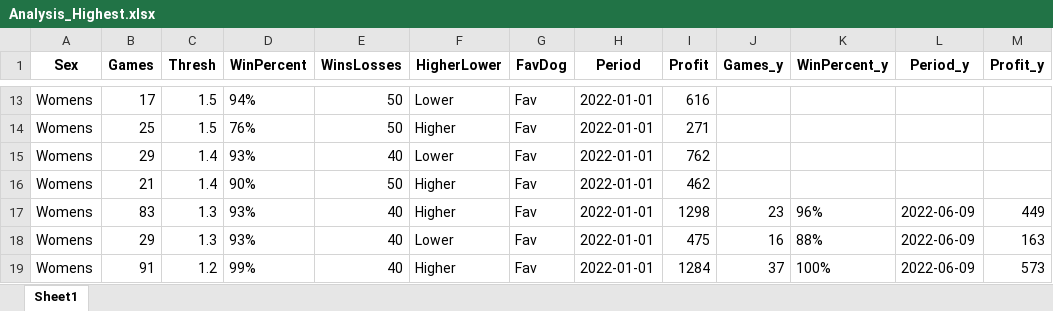
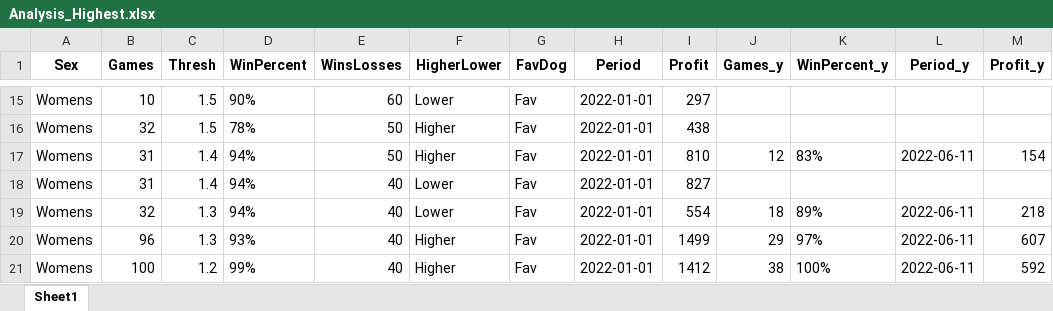
Before and after one commit to Witwolski/tennis_atp, an Excel workbook: Analysis_Highest.xlsx, sheet Sheet1, drawn as a sheet; only a part is shown, gaps mark what is left out; values as stored, in another font and other column widths than the file's, no borders; removed rows and columns are numbered as before the commit, all else as after; the diff covers the shown part only; the diff names each change by its address in the sheet, - before the commit and + after, or states it on an @@ line.

```diff
--- a/Analysis_Highest.xlsx (sheet Sheet1)
+++ b/Analysis_Highest.xlsx (sheet Sheet1)
-B15 (Games): 17
+B15 (Games): 10
-D15 (WinPercent): 94%
+D15 (WinPercent): 90%
-E15 (WinsLosses): 50
+E15 (WinsLosses): 60
-I15 (Profit): 616
+I15 (Profit): 297
-B16 (Games): 25
+B16 (Games): 32
-D16 (WinPercent): 76%
+D16 (WinPercent): 78%
-I16 (Profit): 271
+I16 (Profit): 438
+row 17: Womens | 31 | 1.4 | 94% | 50 | Higher | Fav | 2022-01-01 | 810 | 12 | 83% | 2022-06-11 | 154
-B18 (Games): 29
+B18 (Games): 31
-D18 (WinPercent): 93%
+D18 (WinPercent): 94%
-I18 (Profit): 762
+I18 (Profit): 827
-row 16: Womens | 21 | 1.4 | 90% | 50 | Higher | Fav | 2022-01-01 | 462
-B19 (Games): 83
+B19 (Games): 32
-D19 (WinPercent): 93%
+D19 (WinPercent): 94%
-F19 (HigherLower): Higher
+F19 (HigherLower): Lower
-I19 (Profit): 1298
+I19 (Profit): 554
-J19 (Games_y): 23
+J19 (Games_y): 18
-K19 (WinPercent_y): 96%
+K19 (WinPercent_y): 89%
-L19:L21 (Period_y): 2022-06-09
+L19:L21 (Period_y): 2022-06-11
-M19 (Profit_y): 449
+M19 (Profit_y): 218
-B20 (Games): 29
+B20 (Games): 96
-F20 (HigherLower): Lower
+F20 (HigherLower): Higher
-I20 (Profit): 475
+I20 (Profit): 1499
-J20 (Games_y): 16
+J20 (Games_y): 29
-K20 (WinPercent_y): 88%
+K20 (WinPercent_y): 97%
-M20 (Profit_y): 163
+M20 (Profit_y): 607
-B21 (Games): 91
+B21 (Games): 100
-I21 (Profit): 1284
+I21 (Profit): 1412
-J21 (Games_y): 37
+J21 (Games_y): 38
-M21 (Profit_y): 573
+M21 (Profit_y): 592
```
Also changed, not shown: 5 added rows, 5 removed rows and 166 edited cells elsewhere in this sheet, 6 other files.
